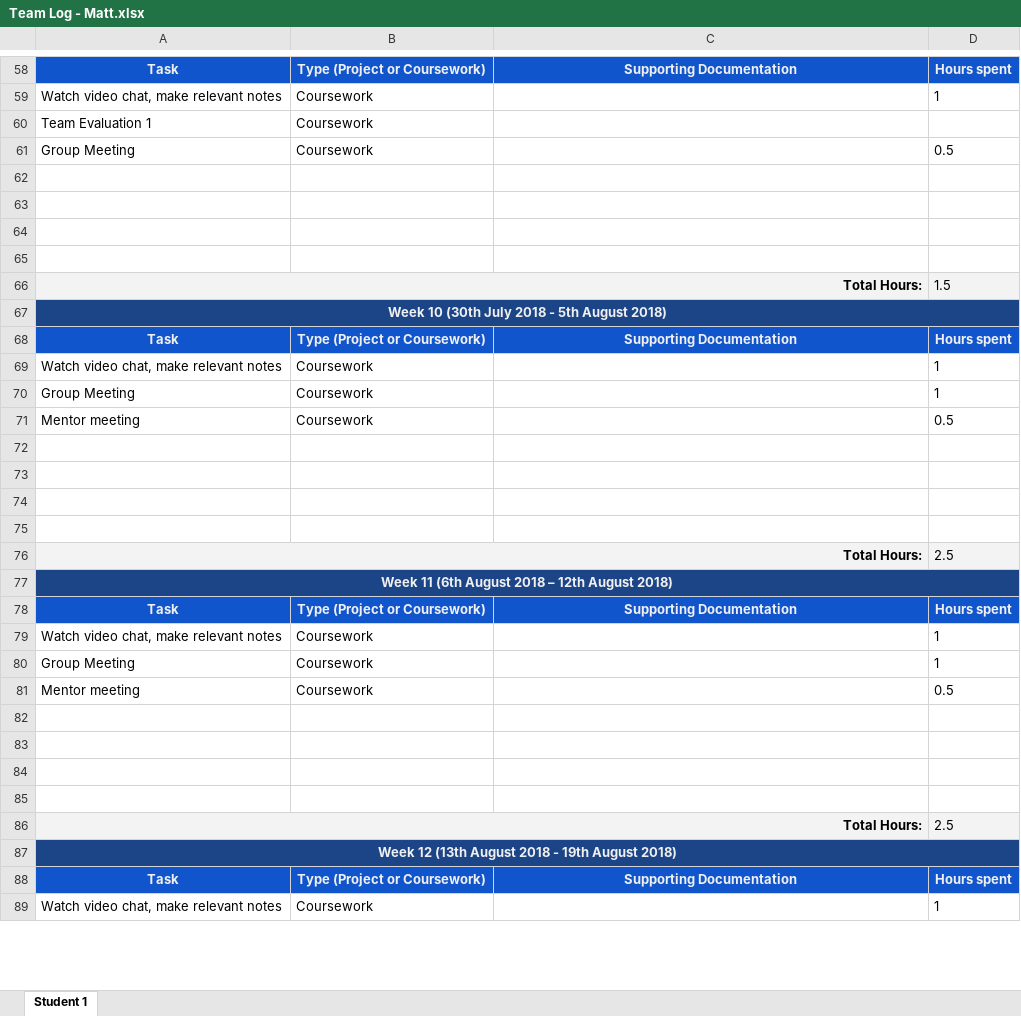
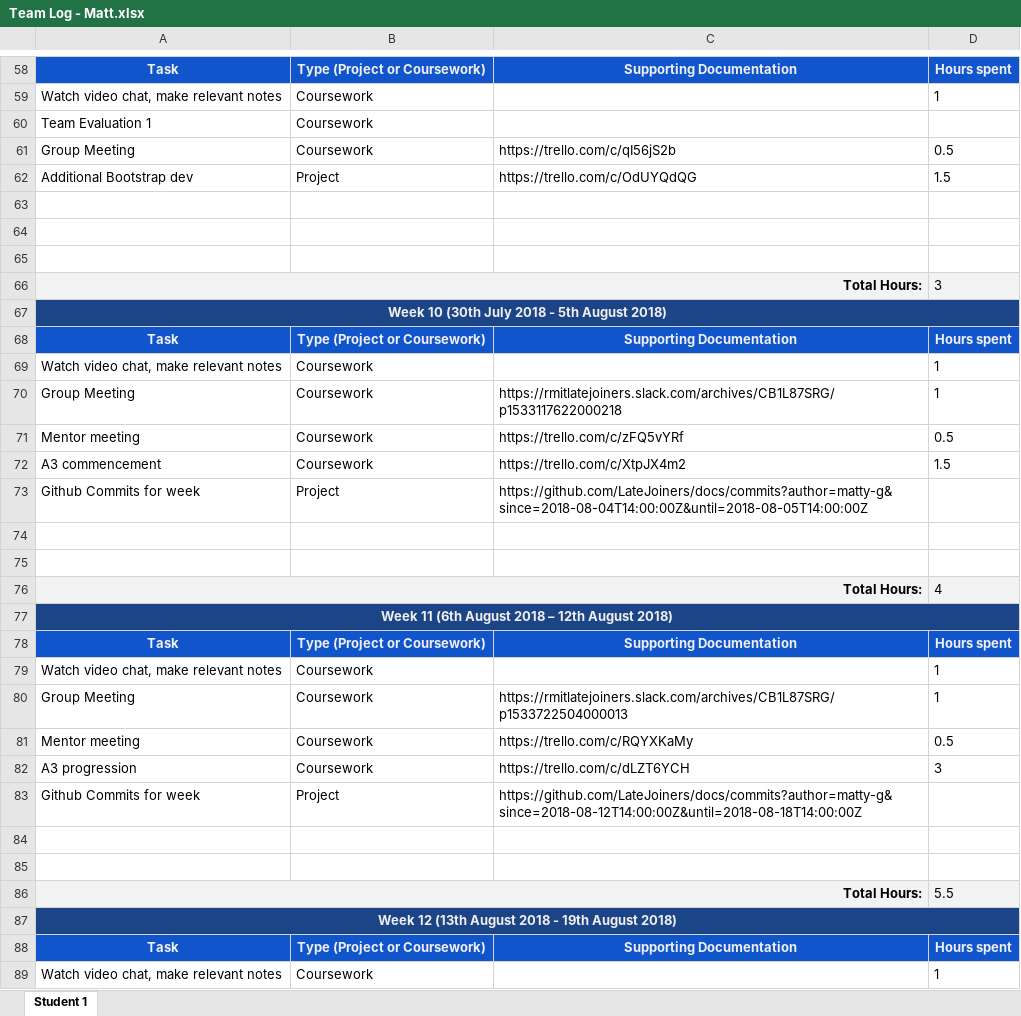
Before and after one commit to LateJoiners/docs, an Excel workbook: assignment-3/Team Log - Matt.xlsx, sheet Student 1, drawn as a sheet; only a part is shown, gaps mark what is left out; values as stored, in another font and other column widths than the file's, no borders; removed rows and columns are numbered as before the commit, all else as after; the diff covers the shown part only; the diff names each change by its address in the sheet, - before the commit and + after, or states it on an @@ line.

```diff
--- a/assignment-3/Team Log - Matt.xlsx (sheet Student 1)
+++ b/assignment-3/Team Log - Matt.xlsx (sheet Student 1)
-C61: (empty)
+C61: https://trello.com/c/qI56jS2b
+row 62: Additional Bootstrap dev | Project | https://trello.com/c/OdUYQdQG | 1.5
-row 65: (empty)
-D66: 1.5
+D66: 3
-C70: (empty)
+C70: https://rmitlatejoiners.slack.com/archives/CB1L87SRG/p1533117622000218
-C71: (empty)
+C71: https://trello.com/c/zFQ5vYRf
+row 72: A3 commencement | Coursework | https://trello.com/c/XtpJX4m2 | 1.5
+row 73: Github Commits for week | Project | https://github.com/LateJoiners/docs/commits?author=matty-g&since=2018-08-04T14:00:00Z&until=2018-08-05T14:00:00Z
-row 74: (empty)
-row 75: (empty)
-D76: 2.5
+D76: 4
-C80: (empty)
+C80: https://rmitlatejoiners.slack.com/archives/CB1L87SRG/p1533722504000013
-C81: (empty)
+C81: https://trello.com/c/RQYXKaMy
+row 82: A3 progression | Coursework | https://trello.com/c/dLZT6YCH | 3
+row 83: Github Commits for week | Project | https://github.com/LateJoiners/docs/commits?author=matty-g&since=2018-08-12T14:00:00Z&until=2018-08-18T14:00:00Z
-row 84: (empty)
-row 85: (empty)
-D86: 2.5
+D86: 5.5
```
Also changed, not shown: 14 added rows, 14 removed rows, 2 moved rows and 29 edited cells elsewhere in this sheet.
